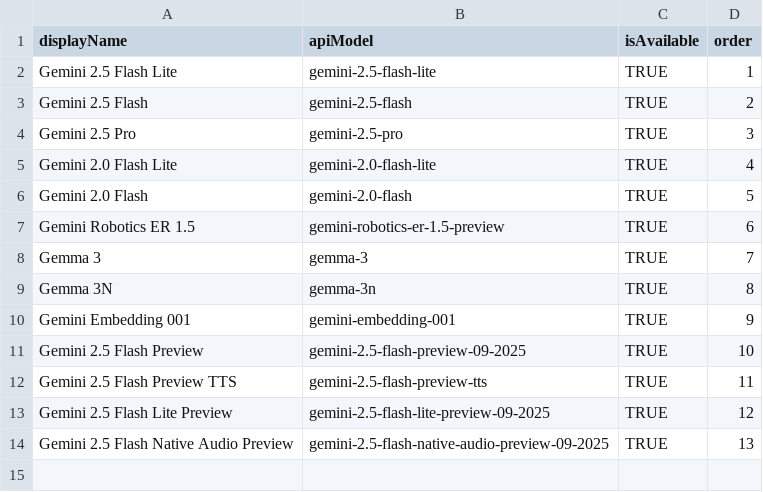
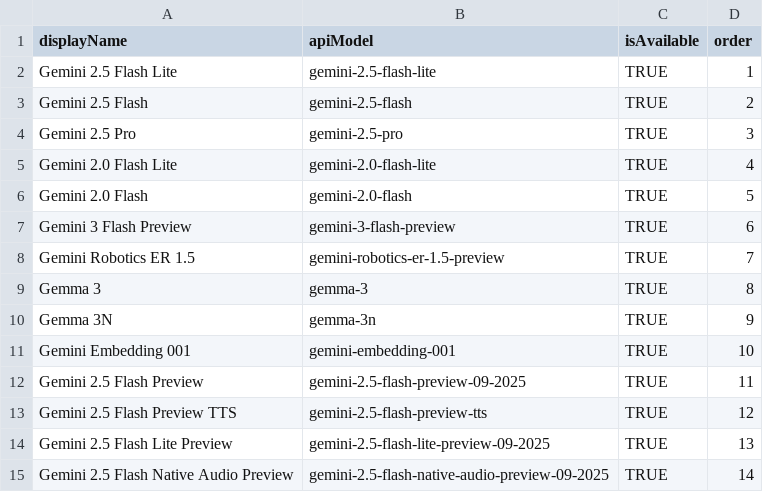
Before and after one commit to daemon-001/Mark-VII, a CSV file: update_models/gemini_models.csv, drawn as a sheet.

Commit message:
Add requirements.txt; update Gemini models & script
Add a requirements.txt declaring firebase-admin and update model data and script paths. The gemini_models.csv was updated to insert "Gemini 3 Flash Preview" and renumber subsequent entries. The update_firebase_gemini_models.py script now uses absolute paths for the Firebase service account key and the default CSV file so the updater can run from the project workspace.

```diff
--- a/update_models/gemini_models.csv
+++ b/update_models/gemini_models.csv
@@ -6,9 +6,10 @@ Gemini 2.0 Flash Lite,gemini-2.0-flash-lite,TRUE,4
 Gemini 2.0 Flash,gemini-2.0-flash,TRUE,5
-Gemini Robotics ER 1.5,gemini-robotics-er-1.5-preview,TRUE,6
-Gemma 3,gemma-3,TRUE,7
-Gemma 3N,gemma-3n,TRUE,8
-Gemini Embedding 001,gemini-embedding-001,TRUE,9
-Gemini 2.5 Flash Preview,gemini-2.5-flash-preview-09-2025,TRUE,10
-Gemini 2.5 Flash Preview TTS,gemini-2.5-flash-preview-tts,TRUE,11
-Gemini 2.5 Flash Lite Preview,gemini-2.5-flash-lite-preview-09-2025,TRUE,12
-Gemini 2.5 Flash Native Audio Preview,gemini-2.5-flash-native-audio-preview-09-2025,TRUE,13
+Gemini 3 Flash Preview,gemini-3-flash-preview,TRUE,6
+Gemini Robotics ER 1.5,gemini-robotics-er-1.5-preview,TRUE,7
+Gemma 3,gemma-3,TRUE,8
+Gemma 3N,gemma-3n,TRUE,9
+Gemini Embedding 001,gemini-embedding-001,TRUE,10
+Gemini 2.5 Flash Preview,gemini-2.5-flash-preview-09-2025,TRUE,11
+Gemini 2.5 Flash Preview TTS,gemini-2.5-flash-preview-tts,TRUE,12
+Gemini 2.5 Flash Lite Preview,gemini-2.5-flash-lite-preview-09-2025,TRUE,13
+Gemini 2.5 Flash Native Audio Preview,gemini-2.5-flash-native-audio-preview-09-2025,TRUE,14
```
Also changed, not shown: 2 other files.
